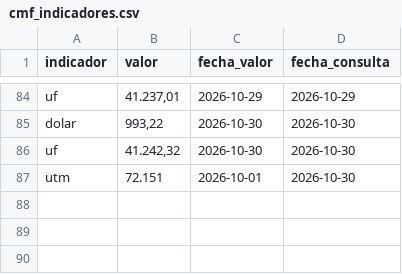
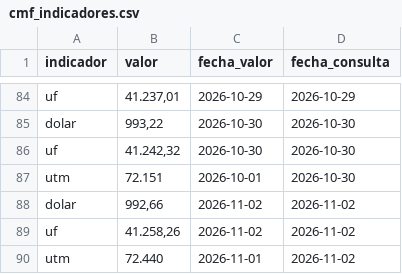
Before and after one commit to Sebaexe1311249/TPM-Dolar-y-Empleo-Indicadores-Economicos-de-Chile, a CSV file: data/cmf_indicadores.csv, drawn as a sheet; only a part is shown, gaps mark what is left out.

```diff
--- a/data/cmf_indicadores.csv
+++ b/data/cmf_indicadores.csv
@@ -87 +87,4 @@ uf,"41.242,32",2026-10-30,2026-10-30
 utm,72.151,2026-10-01,2026-10-30
+dolar,"992,66",2026-11-02,2026-11-02
+uf,"41.258,26",2026-11-02,2026-11-02
+utm,72.440,2026-11-01,2026-11-02
```
Also changed, not shown: data/banco_central_series.csv.
